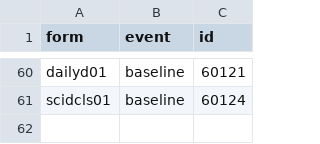
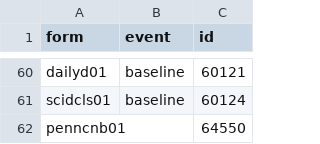
Before and after one commit to AMP-SCZ/utility, a CSV file: nda-transform/submission_ids.csv, drawn as a sheet; only a part is shown, gaps mark what is left out.

Commit message:
add penncnb01 test ID

```diff
--- a/nda-transform/submission_ids.csv
+++ b/nda-transform/submission_ids.csv
@@ -61 +61,2 @@ dailyd01,baseline,60121
 scidcls01,baseline,60124
+penncnb01,,64550
```
